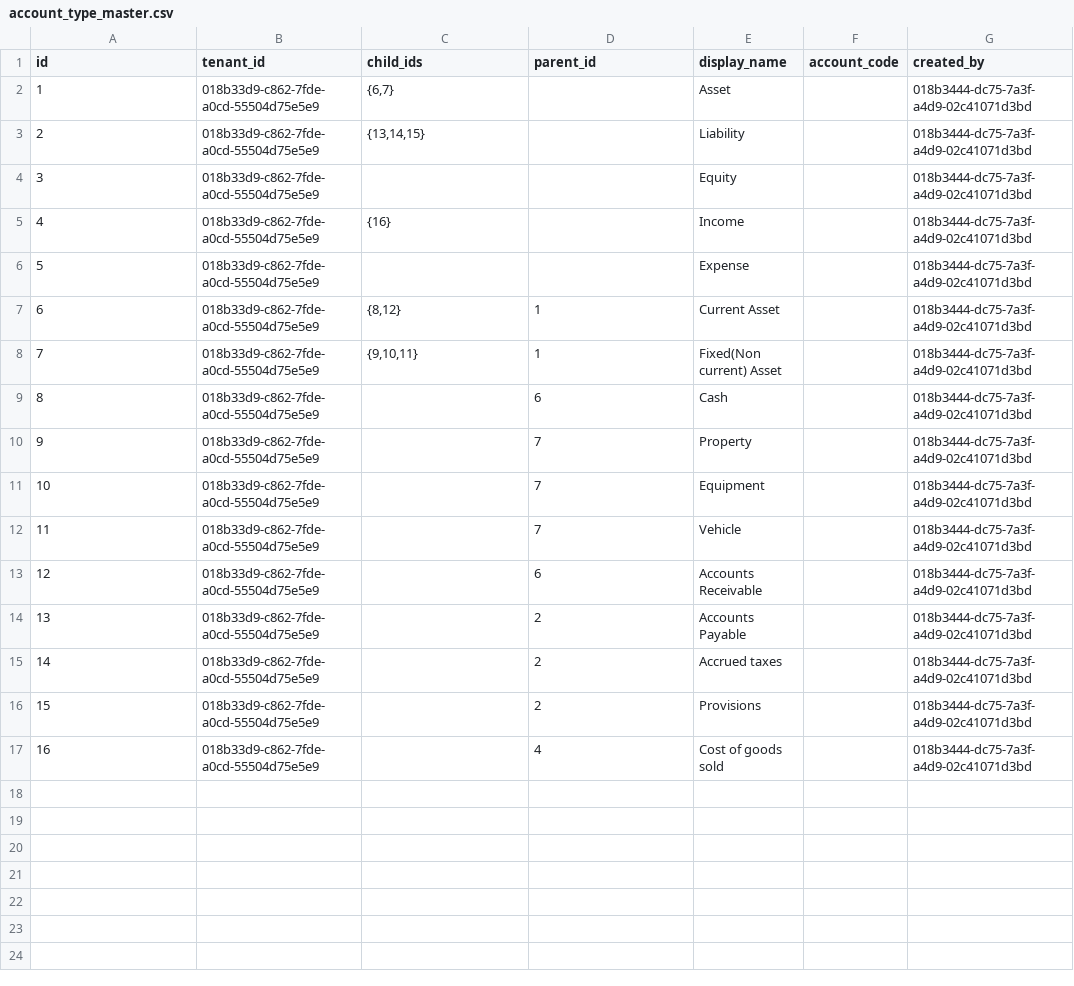
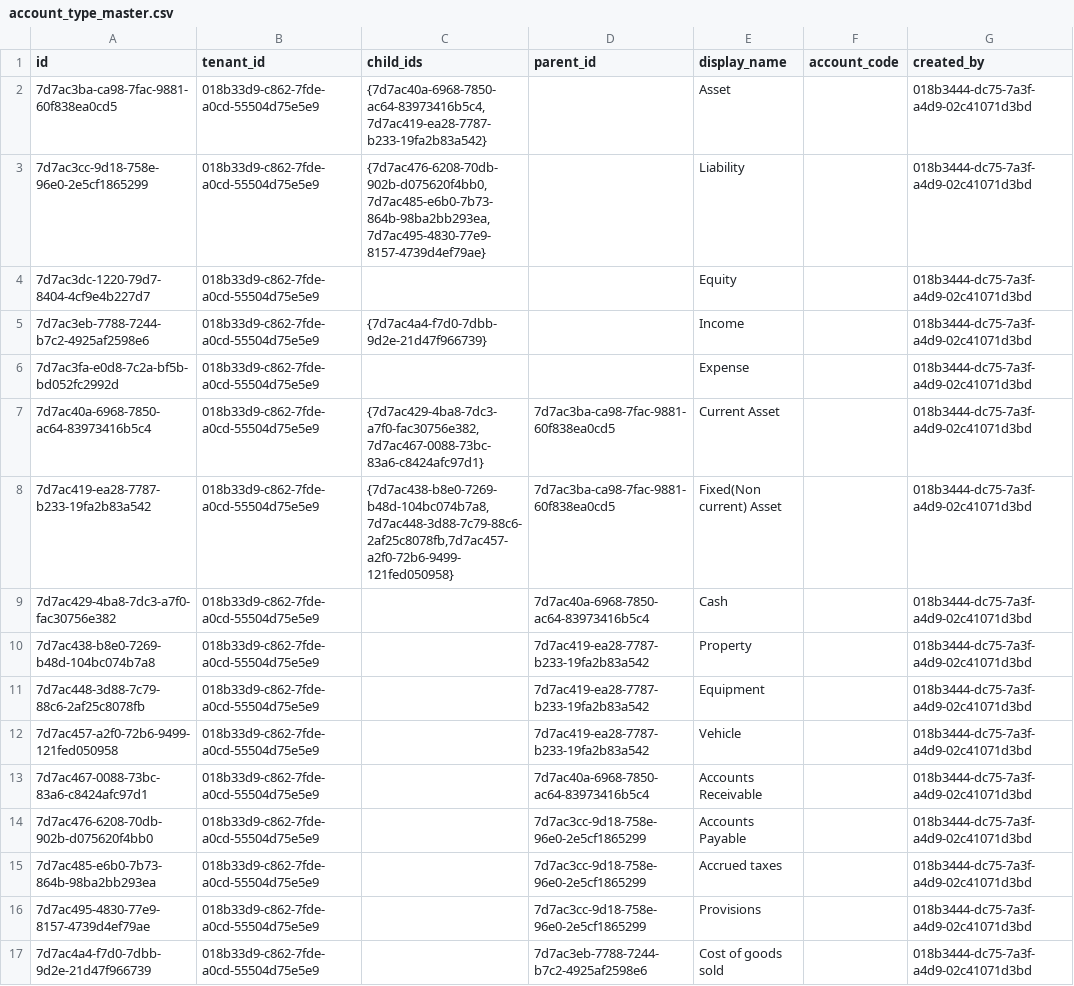
Before and after one commit to AayushyaVajpayee/accounting-system, a CSV file: schema/postgres/seed_data/account_type_master.csv, drawn as a sheet; only a part is shown; the diff names each change by its address in the sheet, - before the commit and + after, or states it on an @@ line.

Commit message:
fixes ACC-79. account type master seed changed to use uuid and account foreign constraint reference also changed to use uuid

```diff
--- a/schema/postgres/seed_data/account_type_master.csv
+++ b/schema/postgres/seed_data/account_type_master.csv
-A2 (id): 1
+A2 (id): 7d7ac3ba-ca98-7fac-9881-60f838ea0cd5
-C2 (child_ids): {6,7}
+C2 (child_ids): {7d7ac40a-6968-7850-ac64-83973416b5c4,7d7ac419-ea28-7787-b233-19fa2b83a542}
-A3 (id): 2
+A3 (id): 7d7ac3cc-9d18-758e-96e0-2e5cf1865299
-C3 (child_ids): {13,14,15}
+C3 (child_ids): {7d7ac476-6208-70db-902b-d075620f4bb0,7d7ac485-e6b0-7b73-864b-98ba2bb293ea,7d7ac495-4830-77e9-8157-4739d4ef79ae}
-A4 (id): 3
+A4 (id): 7d7ac3dc-1220-79d7-8404-4cf9e4b227d7
-A5 (id): 4
+A5 (id): 7d7ac3eb-7788-7244-b7c2-4925af2598e6
-C5 (child_ids): {16}
+C5 (child_ids): {7d7ac4a4-f7d0-7dbb-9d2e-21d47f966739}
-A6 (id): 5
+A6 (id): 7d7ac3fa-e0d8-7c2a-bf5b-bd052fc2992d
-A7 (id): 6
+A7 (id): 7d7ac40a-6968-7850-ac64-83973416b5c4
-C7 (child_ids): {8,12}
+C7 (child_ids): {7d7ac429-4ba8-7dc3-a7f0-fac30756e382,7d7ac467-0088-73bc-83a6-c8424afc97d1}
-D7:D8 (parent_id): 1
+D7:D8 (parent_id): 7d7ac3ba-ca98-7fac-9881-60f838ea0cd5
-A8 (id): 7
+A8 (id): 7d7ac419-ea28-7787-b233-19fa2b83a542
-C8 (child_ids): {9,10,11}
+C8 (child_ids): {7d7ac438-b8e0-7269-b48d-104bc074b7a8,7d7ac448-3d88-7c79-88c6-2af25c8078fb,7d7ac457-a2f0-72b6-9499-121fed050958}
-A9 (id): 8
+A9 (id): 7d7ac429-4ba8-7dc3-a7f0-fac30756e382
-D9 (parent_id): 6
+D9 (parent_id): 7d7ac40a-6968-7850-ac64-83973416b5c4
-A10 (id): 9
+A10 (id): 7d7ac438-b8e0-7269-b48d-104bc074b7a8
-D10:D12 (parent_id): 7
+D10:D12 (parent_id): 7d7ac419-ea28-7787-b233-19fa2b83a542
-A11 (id): 10
+A11 (id): 7d7ac448-3d88-7c79-88c6-2af25c8078fb
-A12 (id): 11
+A12 (id): 7d7ac457-a2f0-72b6-9499-121fed050958
-A13 (id): 12
+A13 (id): 7d7ac467-0088-73bc-83a6-c8424afc97d1
-D13 (parent_id): 6
+D13 (parent_id): 7d7ac40a-6968-7850-ac64-83973416b5c4
-A14 (id): 13
+A14 (id): 7d7ac476-6208-70db-902b-d075620f4bb0
-D14:D16 (parent_id): 2
+D14:D16 (parent_id): 7d7ac3cc-9d18-758e-96e0-2e5cf1865299
-A15 (id): 14
+A15 (id): 7d7ac485-e6b0-7b73-864b-98ba2bb293ea
-A16 (id): 15
+A16 (id): 7d7ac495-4830-77e9-8157-4739d4ef79ae
-A17 (id): 16
+A17 (id): 7d7ac4a4-f7d0-7dbb-9d2e-21d47f966739
-D17 (parent_id): 4
+D17 (parent_id): 7d7ac3eb-7788-7244-b7c2-4925af2598e6
```
Also changed, not shown: 5 other files.
